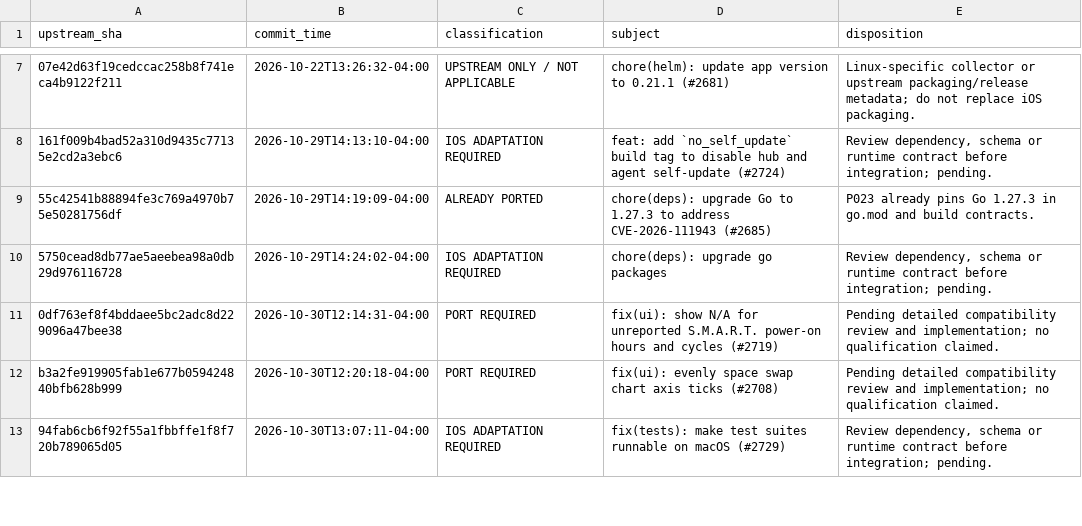
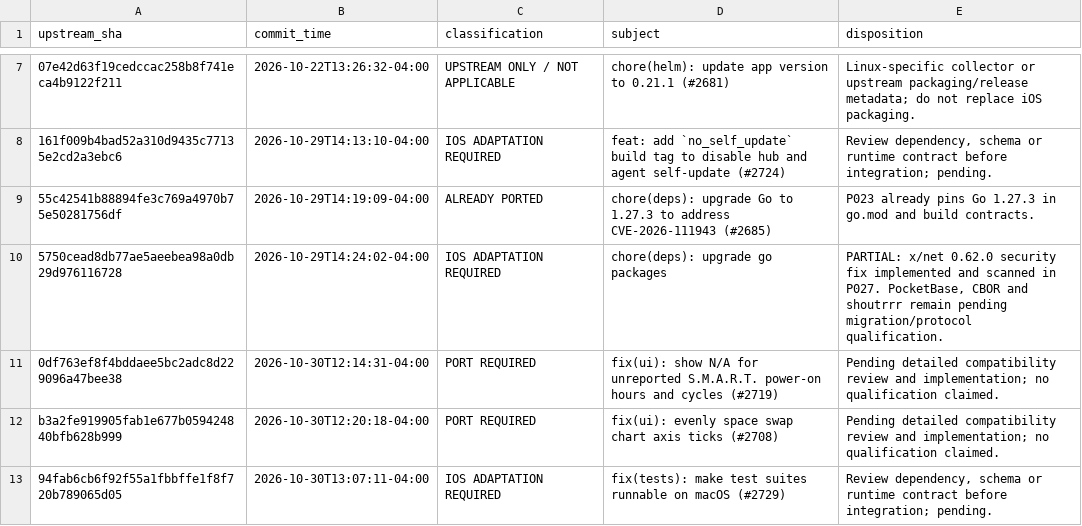
Before and after one commit to nghianguyen150612/Beszel-iOS, a CSV file: docs/ios-p027-upstream-ledger.csv, drawn as a sheet; only a part is shown, gaps mark what is left out; the diff names each change by its address in the sheet, - before the commit and + after, or states it on an @@ line.

```diff
--- a/docs/ios-p027-upstream-ledger.csv
+++ b/docs/ios-p027-upstream-ledger.csv
-E10 (disposition): Review dependency, schema or runtime contract before integration; pending.
+E10 (disposition): PARTIAL: x/net 0.62.0 security fix implemented and scanned in P027. PocketBase, CBOR and shoutrrr remain pending migration/protocol qualification.
```
Also changed, not shown: 1 other file.
